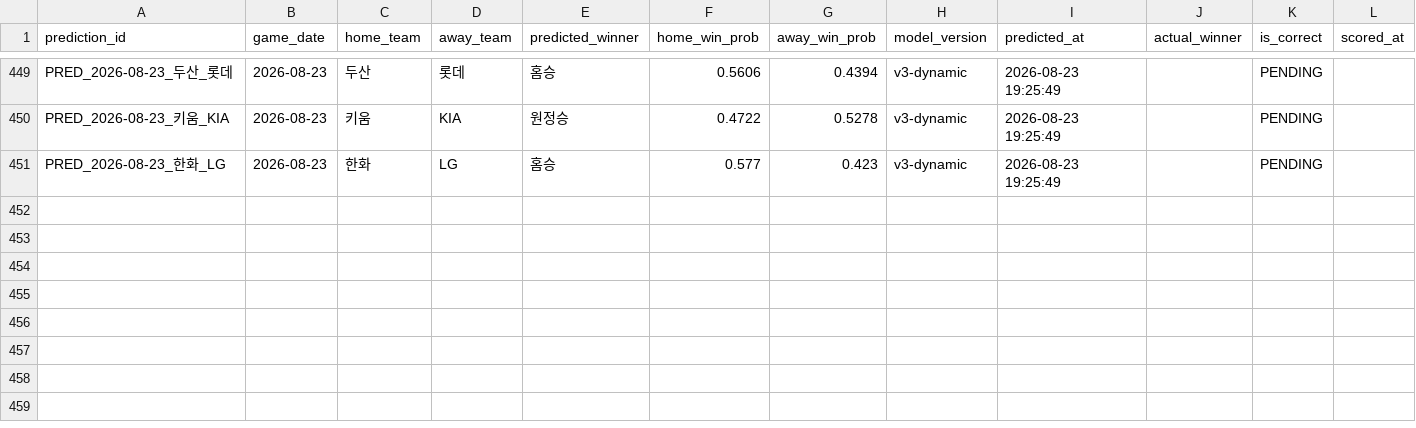
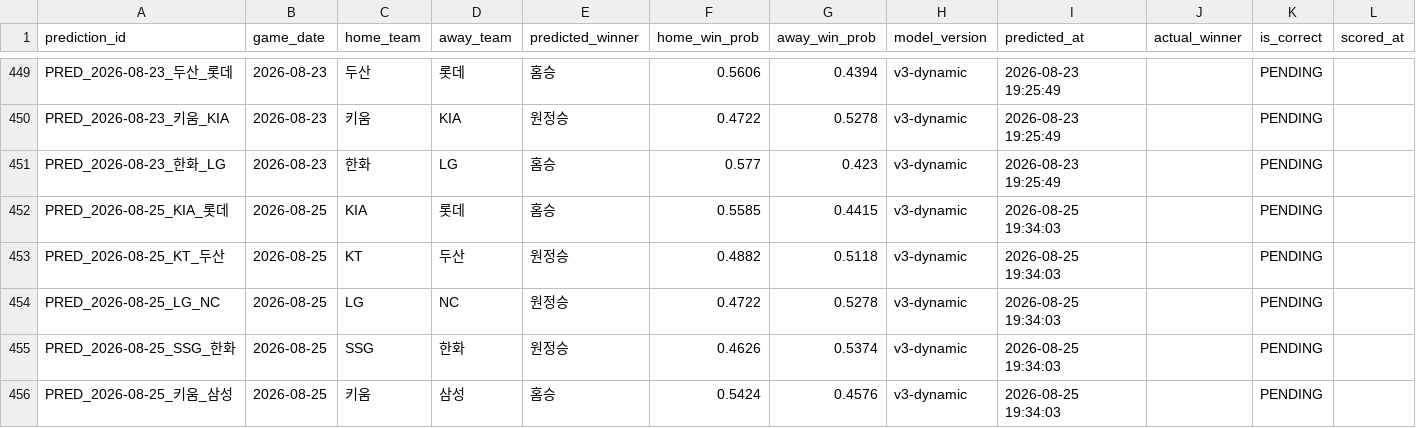
Before and after one commit to limanho001014-create/kbo-predictor-dynamic, a CSV file: data/predictions_log.csv, drawn as a sheet; only a part is shown, gaps mark what is left out; the diff names each change by its address in the sheet, - before the commit and + after, or states it on an @@ line.

```diff
--- a/data/predictions_log.csv
+++ b/data/predictions_log.csv
+row 452: PRED_2026-08-25_KIA_롯데 | 2026-08-25 | KIA | 롯데 | 홈승 | 0.5585 | 0.4415 | v3-dynamic | 2026-08-25 19:34:03 |  | PENDING
+row 453: PRED_2026-08-25_KT_두산 | 2026-08-25 | KT | 두산 | 원정승 | 0.4882 | 0.5118 | v3-dynamic | 2026-08-25 19:34:03 |  | PENDING
+row 454: PRED_2026-08-25_LG_NC | 2026-08-25 | LG | NC | 원정승 | 0.4722 | 0.5278 | v3-dynamic | 2026-08-25 19:34:03 |  | PENDING
+row 455: PRED_2026-08-25_SSG_한화 | 2026-08-25 | SSG | 한화 | 원정승 | 0.4626 | 0.5374 | v3-dynamic | 2026-08-25 19:34:03 |  | PENDING
+row 456: PRED_2026-08-25_키움_삼성 | 2026-08-25 | 키움 | 삼성 | 홈승 | 0.5424 | 0.4576 | v3-dynamic | 2026-08-25 19:34:03 |  | PENDING
```
Also changed, not shown: data/games_history.csv, data/players_latest_hitter.csv, 7 other files.
